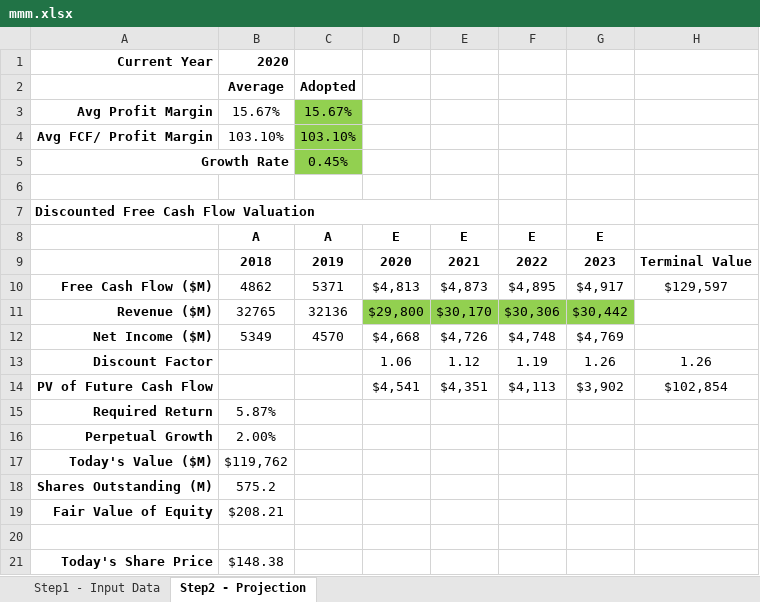
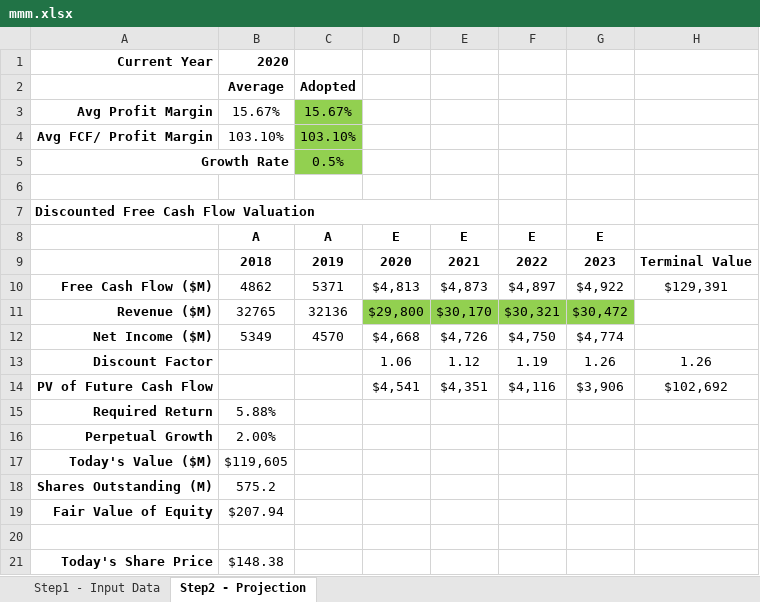
Before and after one commit to Kanglinwu/us-stock-value, an Excel workbook: code/static/mmm.xlsx, sheet Step2 - Projection, drawn as a sheet; values as stored, in another font and other column widths than the file's, no borders; the diff names each change by its address in the sheet, - before the commit and + after, or states it on an @@ line.

```diff
--- a/code/static/mmm.xlsx (sheet Step2 - Projection)
+++ b/code/static/mmm.xlsx (sheet Step2 - Projection)
-C5: 0.45%
+C5: 0.5%
-F10: $4,895
+F10: $4,897
-G10: $4,917
+G10: $4,922
-H10: $129,597
+H10: $129,391
-F11: $30,306
+F11: $30,321
-G11: $30,442
+G11: $30,472
-F12: $4,748
+F12: $4,750
-G12: $4,769
+G12: $4,774
-F14: $4,113
+F14: $4,116
-G14: $3,902
+G14: $3,906
-H14: $102,854
+H14: $102,692
-B15: 5.87%
+B15: 5.88%
-B17: $119,762
+B17: $119,605
-B19: $208.21
+B19: $207.94
```
Also changed, not shown: sheet Step1 - Input Data, code/static/aapl.xlsx, 3 other files.
